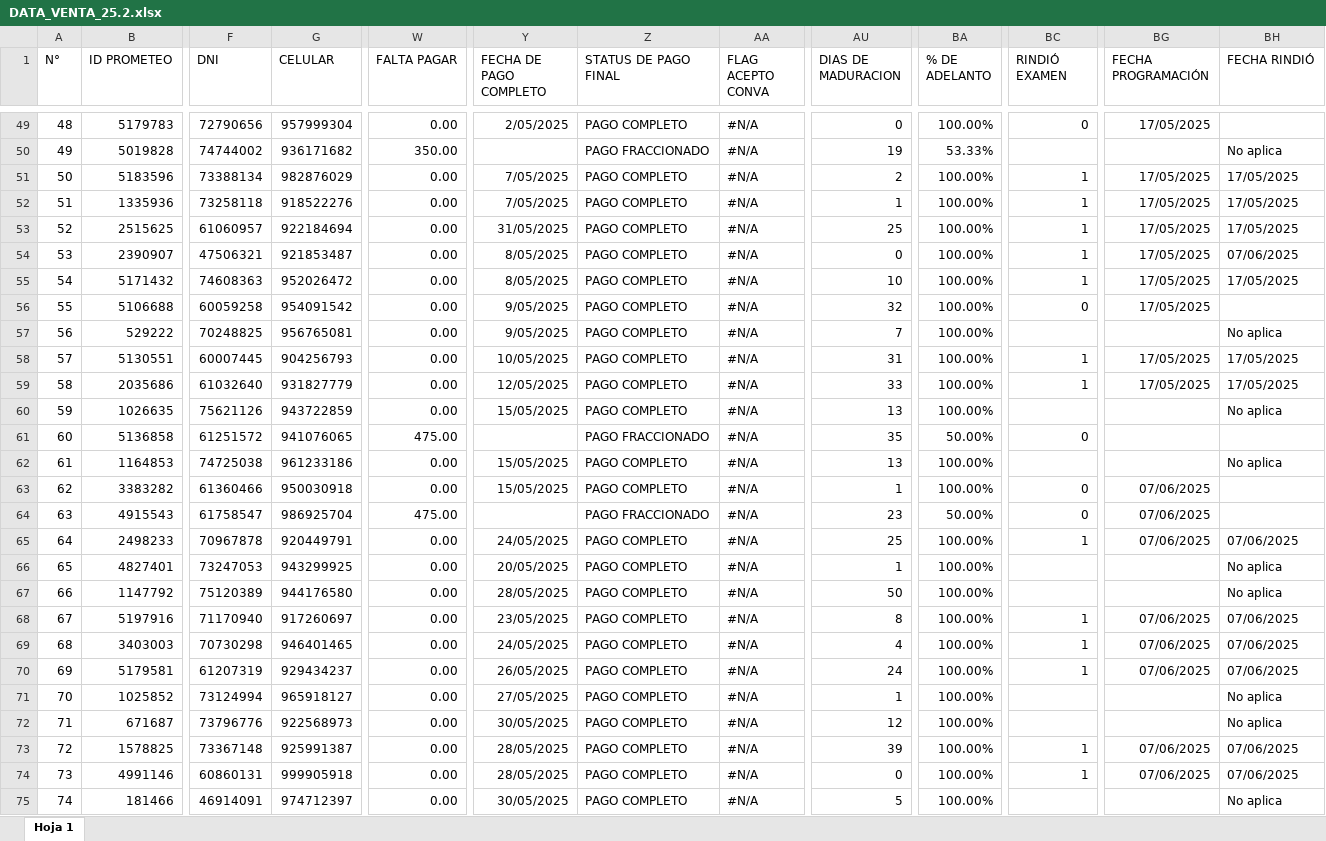
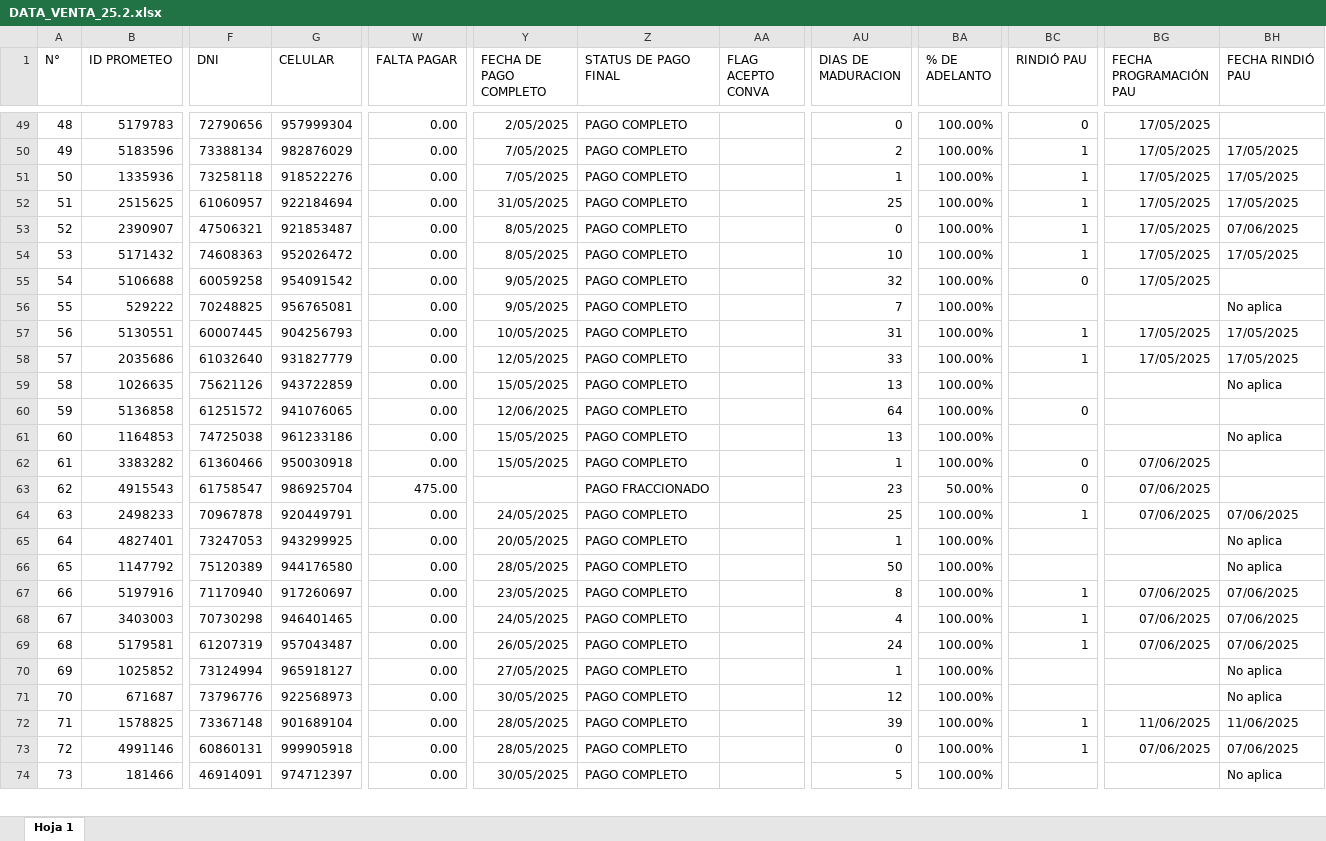
Before and after one commit to PlaneamientoUcal/Dashboard_Ucal, an Excel workbook: DATA_VENTA_25.2.xlsx, sheet Hoja 1, drawn as a sheet; only a part is shown, gaps mark what is left out; values as stored, in another font and other column widths than the file's, no borders; charts and pictures not drawn; removed rows and columns are numbered as before the commit, all else as after; rows hold the shown columns only; the diff covers the shown part only; the diff names each change by its address in the sheet, - before the commit and + after, or states it on an @@ line.

```diff
--- a/DATA_VENTA_25.2.xlsx (sheet Hoja 1)
+++ b/DATA_VENTA_25.2.xlsx (sheet Hoja 1)
-BC1: RINDIÓ EXAMEN
+BC1: RINDIÓ PAU
-BG1: FECHA PROGRAMACIÓN
+BG1: FECHA PROGRAMACIÓN PAU
-BH1: FECHA RINDIÓ
+BH1: FECHA RINDIÓ PAU
-AA49 (FLAG ACEPTO CONVA): #N/A
+AA49 (FLAG ACEPTO CONVA): (empty)
-row 50: 49 | 5019828 | 74744002 | 936171682 | 350.00 |  | PAGO FRACCIONADO | #N/A | 19 | 53.33% |  |  | No aplica
@@ column A (N°) renumbered between rows 50 and 79 @@
-AA50:AA74 (FLAG ACEPTO CONVA): #N/A
+AA50:AA74 (FLAG ACEPTO CONVA): (empty)
-W60 (FALTA PAGAR): 475.00
+W60 (FALTA PAGAR): 0.00
-Y60 (FECHA DE PAGO COMPLETO): (empty)
+Y60 (FECHA DE PAGO COMPLETO): 12/06/2025
-Z60 (STATUS DE PAGO FINAL): PAGO FRACCIONADO
+Z60 (STATUS DE PAGO FINAL): PAGO COMPLETO
-AU60 (DIAS DE MADURACION): 35
+AU60 (DIAS DE MADURACION): 64
-BA60 (% DE ADELANTO): 50.00%
+BA60 (% DE ADELANTO): 100.00%
-G69 (CELULAR): 929434237
+G69 (CELULAR): 957043487
-G72 (CELULAR): 925991387
+G72 (CELULAR): 901689104
-BG72 (FECHA PROGRAMACIÓN PAU): 07/06/2025
+BG72 (FECHA PROGRAMACIÓN PAU): 11/06/2025
-BH72 (FECHA RINDIÓ PAU): 07/06/2025
+BH72 (FECHA RINDIÓ PAU): 11/06/2025
```
Also changed, not shown: 3 added rows and 43 edited cells elsewhere in this sheet, DATA_VENTA26.1.xlsx, DATA_VENTA_25.1.xlsx, 9 other files.
